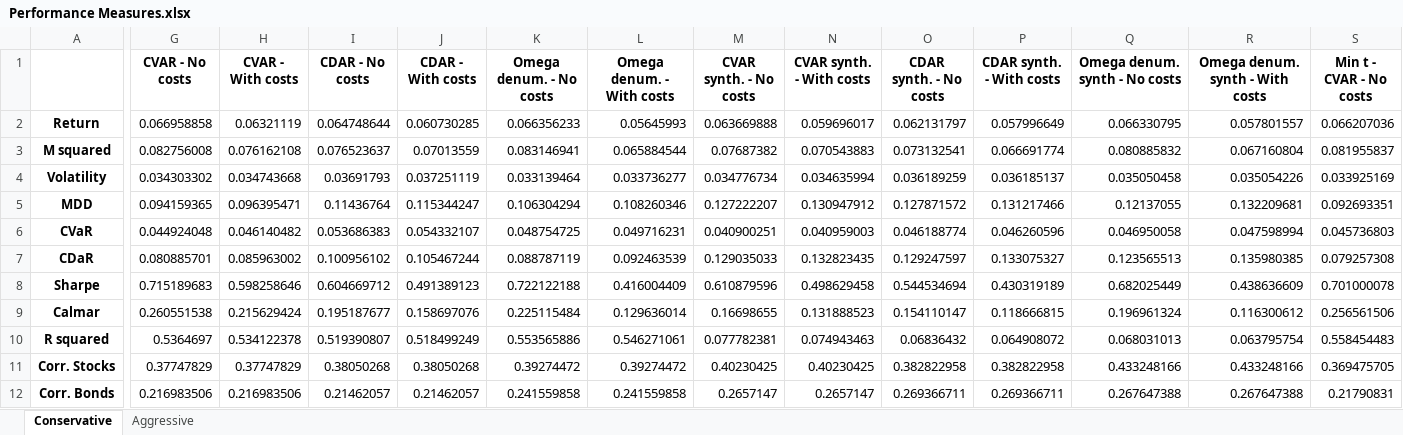
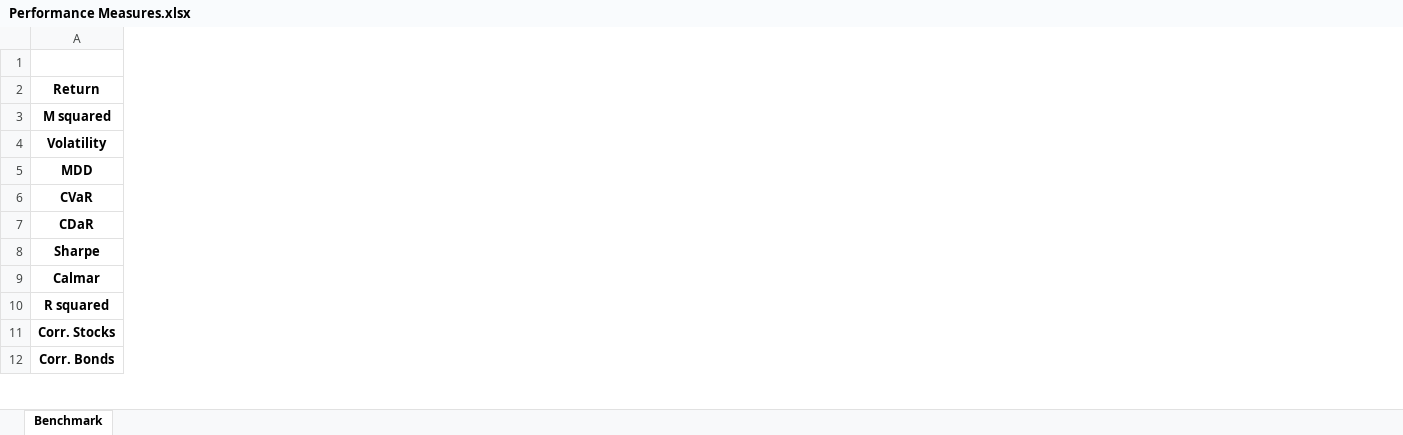
Before and after one commit to gautierpetit/hedge-fund-portfolio-optimization, an Excel workbook: Performance Measures.xlsx, sheet Benchmark, drawn as a sheet; only a part is shown, gaps mark what is left out; values as stored, in another font and other column widths than the file's, no borders; removed rows and columns are numbered as before the commit, all else as after; the diff covers the shown part only; the diff names each change by its address in the sheet, - before the commit and + after, or states it on an @@ line.

```diff
--- a/Performance Measures.xlsx (sheet Benchmark)
+++ b/Performance Measures.xlsx (sheet Benchmark)
-sheet tab: Conservative
+sheet tab: Benchmark
-sheet tab: Aggressive
-column G (CVAR - No costs), rows 2-12: 0.066958858 | 0.082756008 | 0.034303302 | 0.094159365 | 0.044924048 | 0.080885701 | 0.715189683 | 0.260551538 | 0.5364697 | 0.37747829 | 0.216983506
-column H (CVAR - With costs), rows 2-12: 0.06321119 | 0.076162108 | 0.034743668 | 0.096395471 | 0.046140482 | 0.085963002 | 0.598258646 | 0.215629424 | 0.534122378 | 0.37747829 | 0.216983506
-column I (CDAR - No costs), rows 2-12: 0.064748644 | 0.076523637 | 0.03691793 | 0.11436764 | 0.053686383 | 0.100956102 | 0.604669712 | 0.195187677 | 0.519390807 | 0.38050268 | 0.21462057
-column J (CDAR - With costs), rows 2-12: 0.060730285 | 0.07013559 | 0.037251119 | 0.115344247 | 0.054332107 | 0.105467244 | 0.491389123 | 0.158697076 | 0.518499249 | 0.38050268 | 0.21462057
-column K (Omega denum. - No costs), rows 2-12: 0.066356233 | 0.083146941 | 0.033139464 | 0.106304294 | 0.048754725 | 0.088787119 | 0.722122188 | 0.225115484 | 0.553565886 | 0.39274472 | 0.241559858
-column L (Omega denum. - With costs), rows 2-12: 0.05645993 | 0.065884544 | 0.033736277 | 0.108260346 | 0.049716231 | 0.092463539 | 0.416004409 | 0.129636014 | 0.546271061 | 0.39274472 | 0.241559858
-column M (CVAR synth. - No costs), rows 2-12: 0.063669888 | 0.07687382 | 0.034776734 | 0.127222207 | 0.040900251 | 0.129035033 | 0.610879596 | 0.16698655 | 0.077782381 | 0.40230425 | 0.2657147
-column N (CVAR synth. - With costs), rows 2-12: 0.059696017 | 0.070543883 | 0.034635994 | 0.130947912 | 0.040959003 | 0.132823435 | 0.498629458 | 0.131888523 | 0.074943463 | 0.40230425 | 0.2657147
-column O (CDAR synth. - No costs), rows 2-12: 0.062131797 | 0.073132541 | 0.036189259 | 0.127871572 | 0.046188774 | 0.129247597 | 0.544534694 | 0.154110147 | 0.06836432 | 0.382822958 | 0.269366711
-column P (CDAR synth. - With costs), rows 2-12: 0.057996649 | 0.066691774 | 0.036185137 | 0.131217466 | 0.046260596 | 0.133075327 | 0.430319189 | 0.118666815 | 0.064908072 | 0.382822958 | 0.269366711
-column Q (Omega denum. synth - No costs), rows 2-12: 0.066330795 | 0.080885832 | 0.035050458 | 0.12137055 | 0.046950058 | 0.123565513 | 0.682025449 | 0.196961324 | 0.068031013 | 0.433248166 | 0.267647388
-column R (Omega denum. synth - With costs), rows 2-12: 0.057801557 | 0.067160804 | 0.035054226 | 0.132209681 | 0.047598994 | 0.135980385 | 0.438636609 | 0.116300612 | 0.063795754 | 0.433248166 | 0.267647388
-column S (Min t - CVAR - No costs), rows 2-12: 0.066207036 | 0.081955837 | 0.033925169 | 0.092693351 | 0.045736803 | 0.079257308 | 0.701000078 | 0.256561506 | 0.558454483 | 0.369475705 | 0.21790831
```
Also changed, not shown: 2 added columns and 35 removed columns elsewhere in this sheet, Indexes summary.xlsx, 2 other files.
